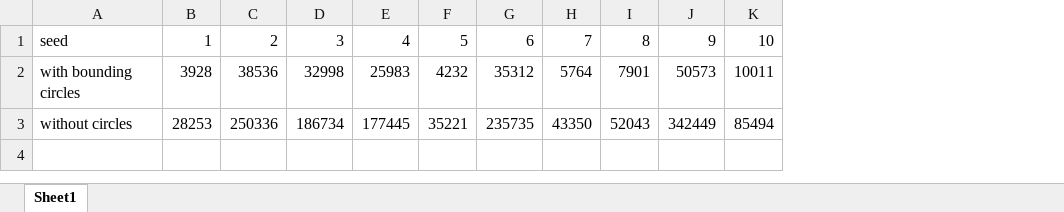
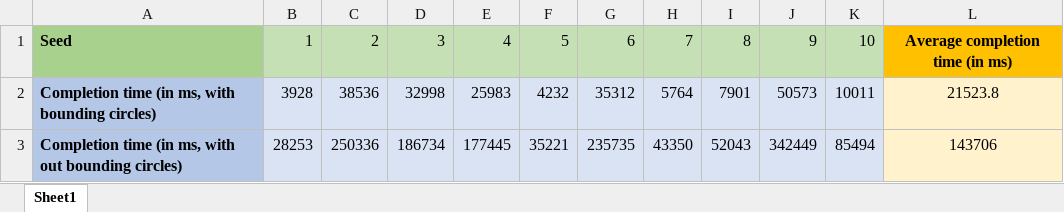
Before and after one commit to alex-kings/brio-project, an Excel workbook: measurements/circle_performance_comparison.xlsx, sheet Sheet1, drawn as a sheet; values as stored, in another font and other column widths than the file's, no borders; removed rows and columns are numbered as before the commit, all else as after; the diff names each change by its address in the sheet, - before the commit and + after, or states it on an @@ line.

Commit message:
Add bounding circles comparsion pdf.

```diff
--- a/measurements/circle_performance_comparison.xlsx (sheet Sheet1)
+++ b/measurements/circle_performance_comparison.xlsx (sheet Sheet1)
-column A, rows 1-3: seed | with bounding circles | without circles
+column A, rows 1-3: Seed | Completion time (in ms, with bounding circles) | Completion time (in ms, with out bounding circles)
+column L, rows 1-3: Average completion time (in ms) | 21523.8 | 143706
-B1:K1 fill: none
+B1:K1 fill: #C5E0B4
-B2:K3 fill: none
+B2:K3 fill: #DAE3F3
```
Also changed, not shown: 4 other files.
